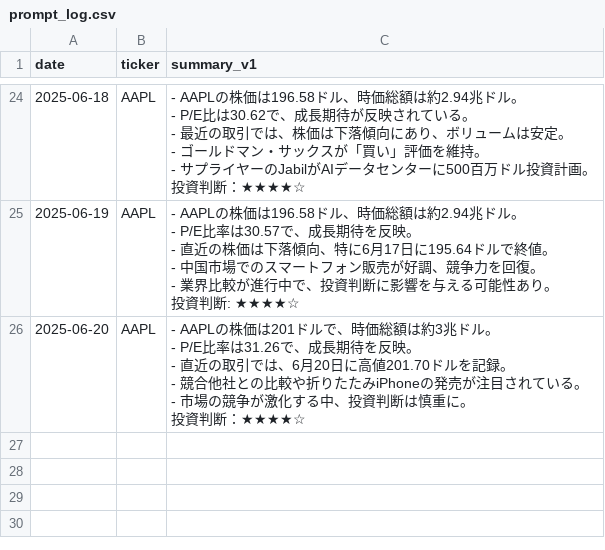
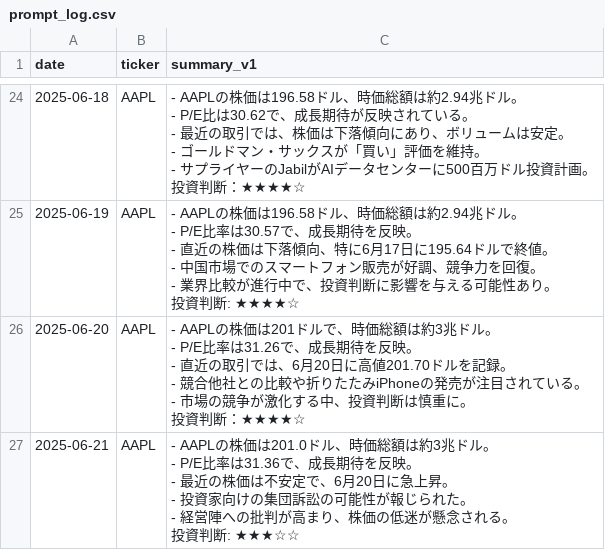
Before and after one commit to sinpeeei/playground, a CSV file: prompt_log.csv, drawn as a sheet; only a part is shown, gaps mark what is left out; ↵ is a line break in a cell; the diff names each change by its address in the sheet, - before the commit and + after, or states it on an @@ line.

```diff
--- a/prompt_log.csv
+++ b/prompt_log.csv
+row 27: 2025-06-21 | AAPL | - AAPLの株価は201.0ドル、時価総額は約3兆ドル。 ↵ - P/E比率は31.36で、成長期待を反映。 ↵ - 最近の株価は不安定で、6月20日に急上昇。 ↵ - 投資家向けの集団訴訟の可能性が報じられた。 ↵ - 経営陣への批判が高まり、株価の低迷が懸念される。 ↵ 投資判断: ★★★☆☆
```
Also changed, not shown: 1 other file.
